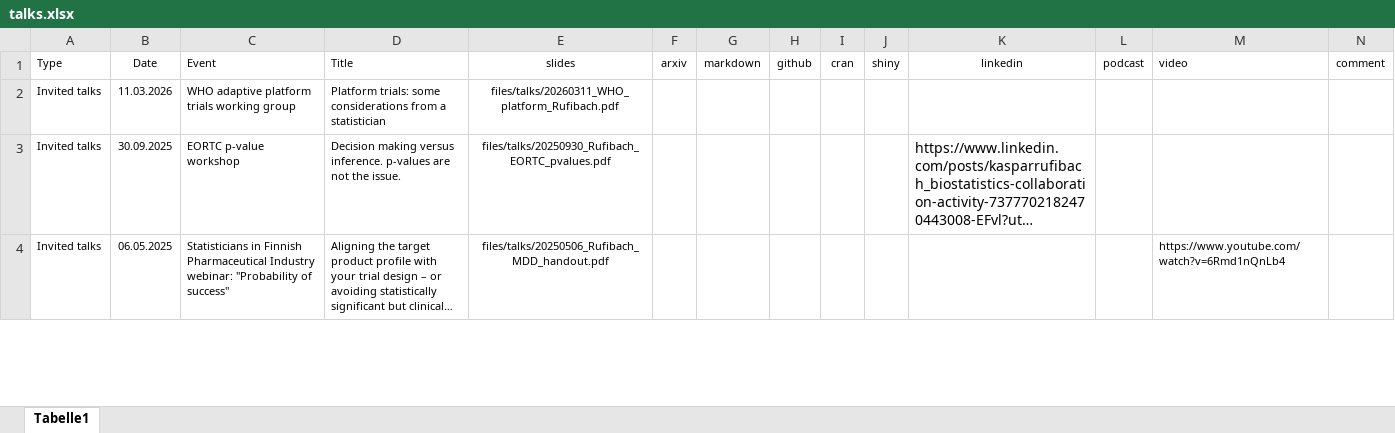
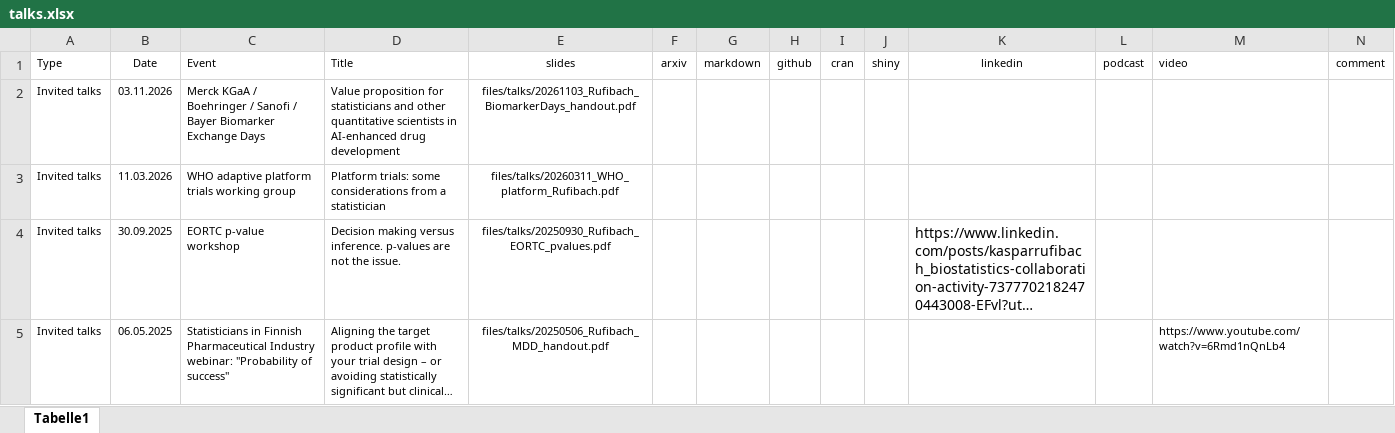
Before and after one commit to numbersman77/kasparrufibach, an Excel workbook: data/talks.xlsx, sheet Tabelle1, drawn as a sheet; only a part is shown; long unchanged cells end in …; values as stored, in another font and other column widths than the file's, no borders; the diff names each change by its address in the sheet, - before the commit and + after, or states it on an @@ line.

```diff
--- a/data/talks.xlsx (sheet Tabelle1)
+++ b/data/talks.xlsx (sheet Tabelle1)
+row 2: Invited talks | 03.11.2026 | Merck KGaA / Boehringer / Sanofi / Bayer Biomarker Exchange Days | Value proposition for statisticians and other quantitative scientists in AI-enhanced drug development | files/talks/20261103_Rufibach_BiomarkerDays_handout.pdf
```
Also changed, not shown: data/update.xlsx, 5 other files.
